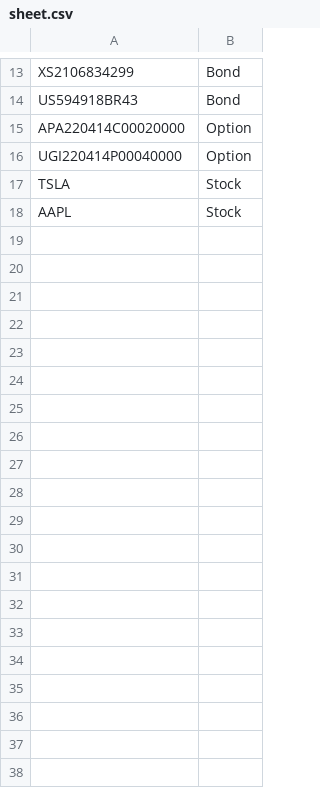
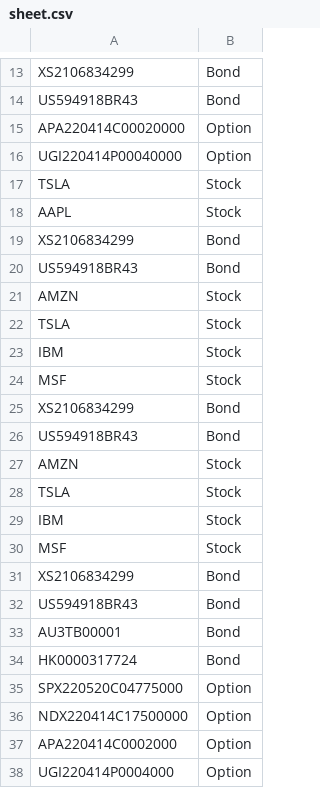
Before and after one commit to a4org/compass, a CSV file: src/parse/sheet.csv, drawn as a sheet; only a part is shown, gaps mark what is left out; the diff covers the shown part only; the diff names each change by its address in the sheet, - before the commit and + after, or states it on an @@ line.

```diff
--- a/src/parse/sheet.csv
+++ b/src/parse/sheet.csv
+row 19: XS2106834299 | Bond
+row 20: US594918BR43 | Bond
+row 21: AMZN | Stock
+row 22: TSLA | Stock
+row 23: IBM | Stock
+row 24: MSF | Stock
+row 25: XS2106834299 | Bond
+row 26: US594918BR43 | Bond
+row 27: AMZN | Stock
+row 28: TSLA | Stock
+row 29: IBM | Stock
+row 30: MSF | Stock
+row 31: XS2106834299 | Bond
+row 32: US594918BR43 | Bond
+row 33: AU3TB00001 | Bond
+row 34: HK0000317724 | Bond
+row 35: SPX220520C04775000 | Option
+row 36: NDX220414C17500000 | Option
+row 37: APA220414C0002000 | Option
+row 38: UGI220414P0004000 | Option
```
Also changed, not shown: 66 added rows elsewhere in this file, 8 other files.
